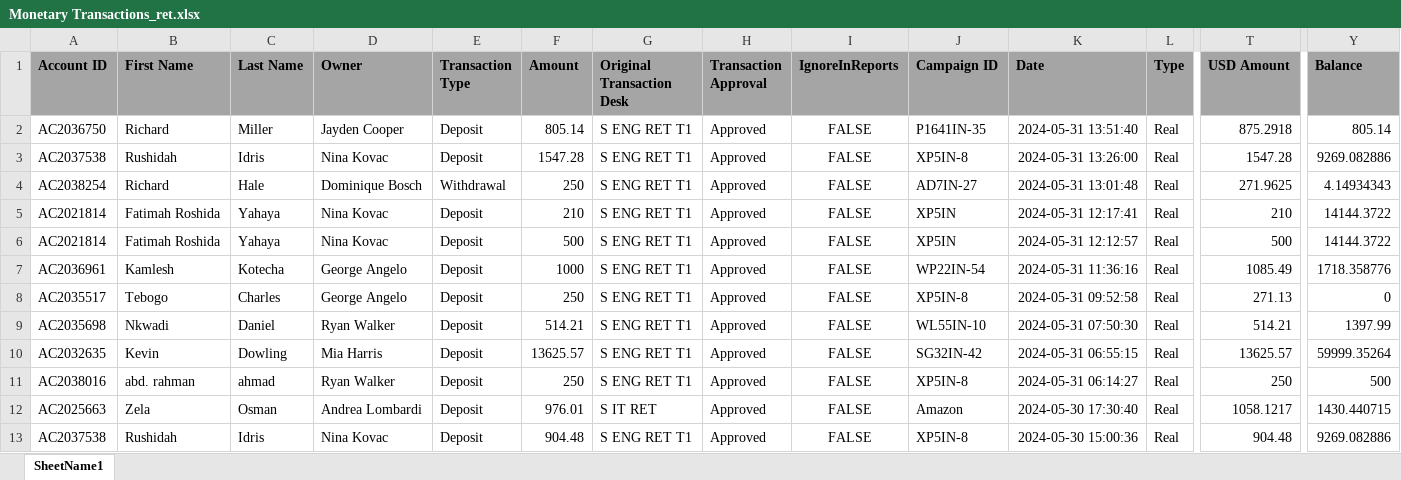
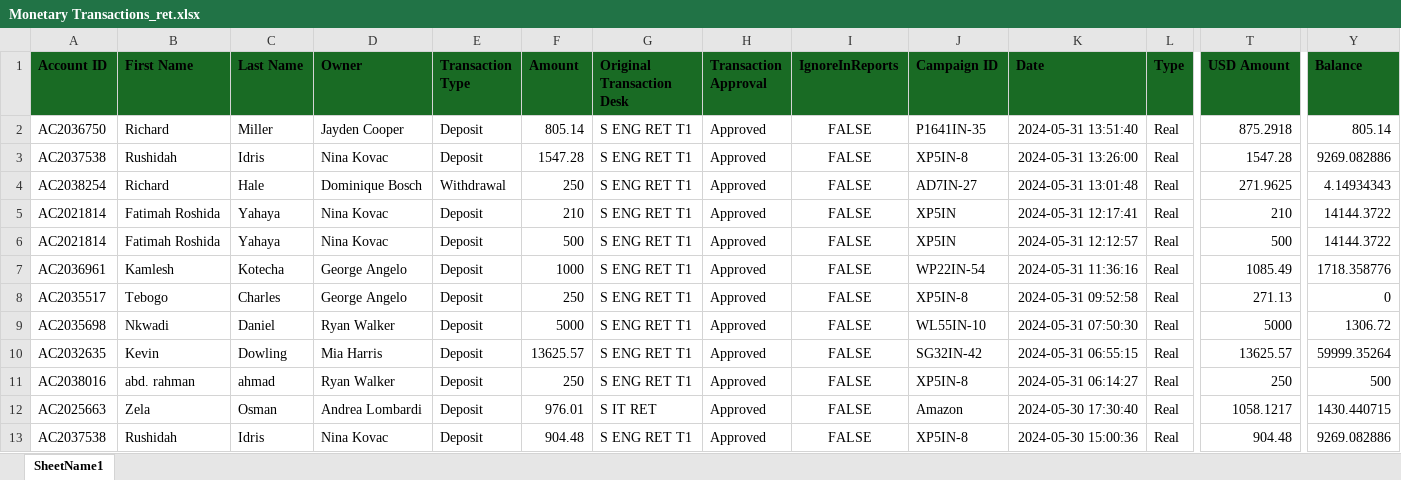
Before and after one commit to heroesrace/promo_may_24, an Excel workbook: Monetary Transactions_ret.xlsx, sheet SheetName1, drawn as a sheet; only a part is shown, gaps mark what is left out; values as stored, in another font and other column widths than the file's, no borders; the diff covers the shown part only; the diff names each change by its address in the sheet, - before the commit and + after, or states it on an @@ line.

Commit message:
Add files via upload

```diff
--- a/Monetary Transactions_ret.xlsx (sheet SheetName1)
+++ b/Monetary Transactions_ret.xlsx (sheet SheetName1)
-A1:Y1 fill: #A5A5A5
+A1:Y1 fill: #196B24
-F9 (Amount): 514.21
+F9 (Amount): 5000
-T9 (USD Amount): 514.21
+T9 (USD Amount): 5000
-Y9 (Balance): 1397.99
+Y9 (Balance): 1306.72
```
Also changed, not shown: cell formats elsewhere in this sheet.
